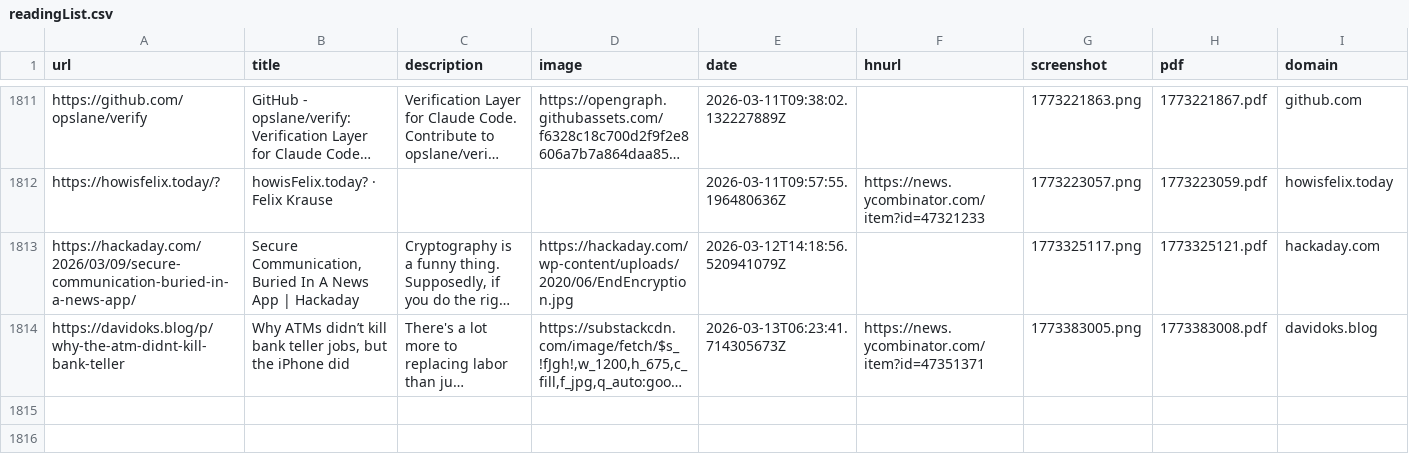
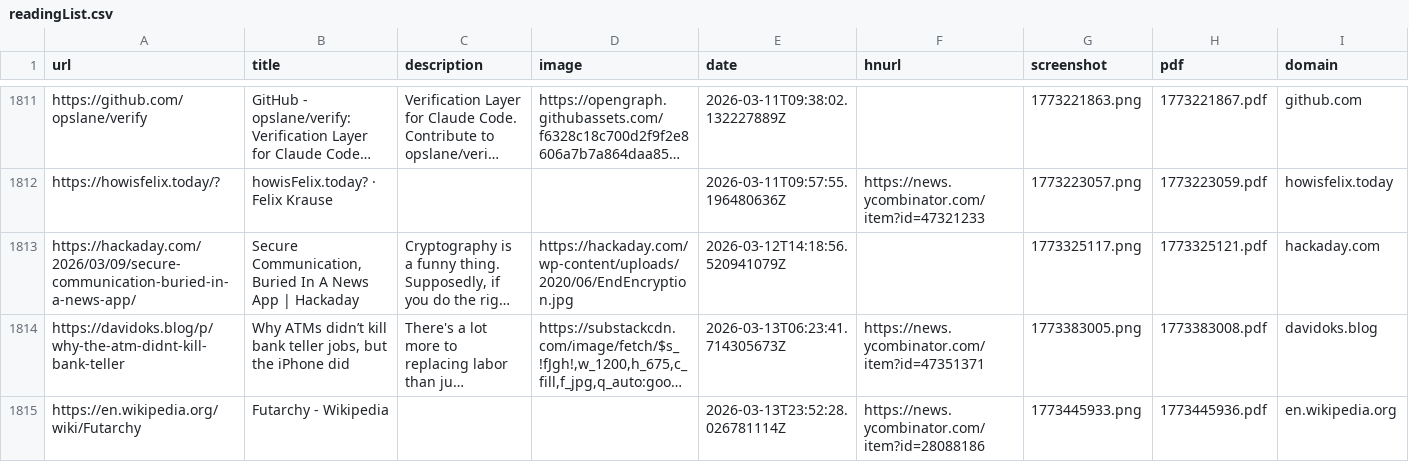
Before and after one commit to jamesmstone/readingList, a CSV file: readingList.csv, drawn as a sheet; only a part is shown, gaps mark what is left out; long unchanged cells end in …; the diff names each change by its address in the sheet, - before the commit and + after, or states it on an @@ line.

Commit message:
Automated reading list update on Fri Mar 13 23:52:28 UTC 2026

```diff
--- a/readingList.csv
+++ b/readingList.csv
+row 1815: https://en.wikipedia.org/wiki/Futarchy | Futarchy - Wikipedia |  |  | 2026-03-13T23:52:28.026781114Z | https://news.ycombinator.com/item?id=28088186 | 1773445933.png | 1773445936.pdf | en.wikipedia.org
```
Also changed, not shown: 2 other files.
